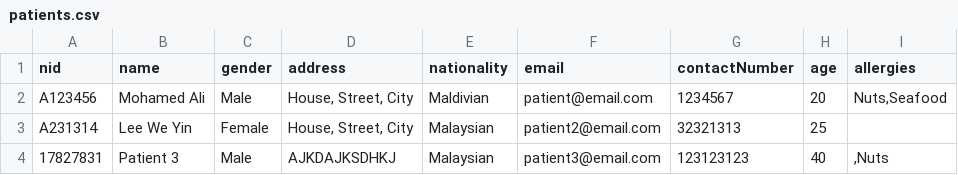
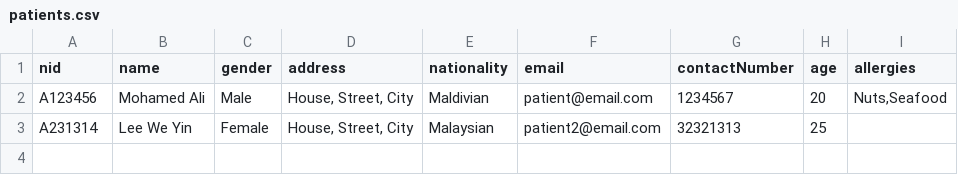
Before and after one commit to byytelope/emrproject, a CSV file: patients.csv, drawn as a sheet.

```diff
--- a/patients.csv
+++ b/patients.csv
@@ -3,2 +3 @@ nid,name,gender,address,nationality,email,contactNumber,age,allergies
 "A231314","Lee We Yin","Female","House, Street, City","Malaysian","patient2@email.com","32321313","25",""
-"17827831","Patient 3","Male","AJKDAJKSDHKJ","Malaysian","patient3@email.com","123123123","40",",Nuts"
```
Also changed, not shown: users.csv, 1 other file.
